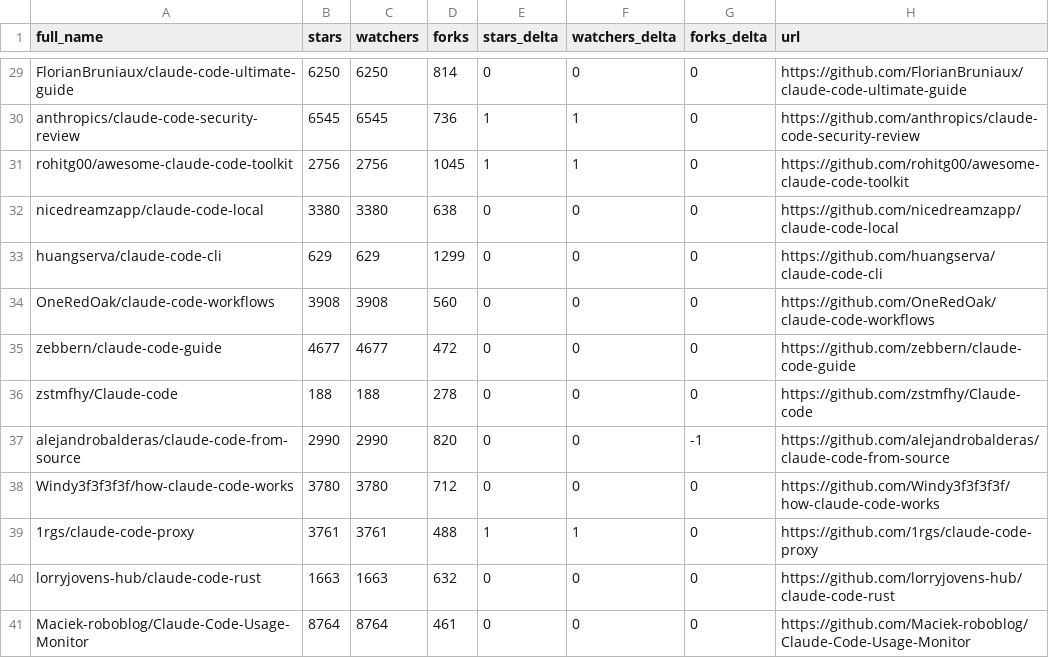
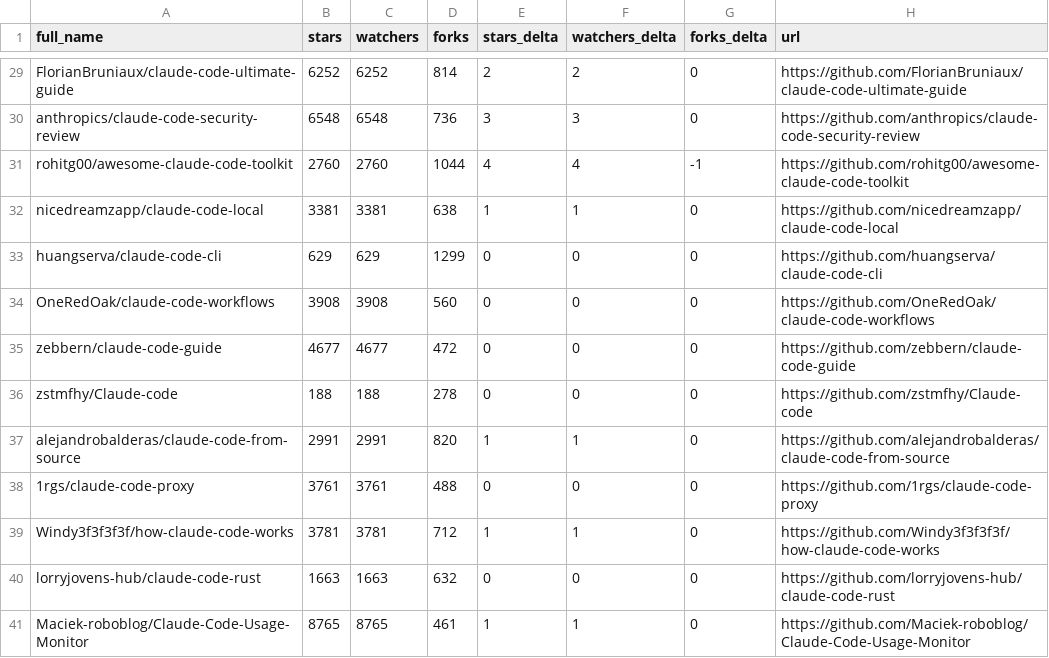
Before and after one commit to GrossherzogVI/awesome-claude-code, a CSV file: data/repo-ticker.csv, drawn as a sheet; only a part is shown, gaps mark what is left out; removed rows and columns are numbered as before the commit, all else as after; the diff covers the shown part only; the diff names each change by its address in the sheet, - before the commit and + after, or states it on an @@ line.

```diff
--- a/data/repo-ticker.csv
+++ b/data/repo-ticker.csv
-B29 (stars): 6250
+B29 (stars): 6252
-C29 (watchers): 6250
+C29 (watchers): 6252
-E29 (stars_delta): 0
+E29 (stars_delta): 2
-F29 (watchers_delta): 0
+F29 (watchers_delta): 2
-B30 (stars): 6545
+B30 (stars): 6548
-C30 (watchers): 6545
+C30 (watchers): 6548
-E30 (stars_delta): 1
+E30 (stars_delta): 3
-F30 (watchers_delta): 1
+F30 (watchers_delta): 3
-B31 (stars): 2756
+B31 (stars): 2760
-C31 (watchers): 2756
+C31 (watchers): 2760
-D31 (forks): 1045
+D31 (forks): 1044
-E31 (stars_delta): 1
+E31 (stars_delta): 4
-F31 (watchers_delta): 1
+F31 (watchers_delta): 4
-G31 (forks_delta): 0
+G31 (forks_delta): -1
-B32 (stars): 3380
+B32 (stars): 3381
-C32 (watchers): 3380
+C32 (watchers): 3381
-E32 (stars_delta): 0
+E32 (stars_delta): 1
-F32 (watchers_delta): 0
+F32 (watchers_delta): 1
-B37 (stars): 2990
+B37 (stars): 2991
-C37 (watchers): 2990
+C37 (watchers): 2991
-E37 (stars_delta): 0
+E37 (stars_delta): 1
-F37 (watchers_delta): 0
+F37 (watchers_delta): 1
-G37 (forks_delta): -1
+G37 (forks_delta): 0
-row 38: Windy3f3f3f3f/how-claude-code-works | 3780 | 3780 | 712 | 0 | 0 | 0 | https://github.com/Windy3f3f3f3f/how-claude-code-works
-E38 (stars_delta): 1
+E38 (stars_delta): 0
-F38 (watchers_delta): 1
+F38 (watchers_delta): 0
+row 39: Windy3f3f3f3f/how-claude-code-works | 3781 | 3781 | 712 | 1 | 1 | 0 | https://github.com/Windy3f3f3f3f/how-claude-code-works
-B41 (stars): 8764
+B41 (stars): 8765
-C41 (watchers): 8764
+C41 (watchers): 8765
-E41 (stars_delta): 0
+E41 (stars_delta): 1
-F41 (watchers_delta): 0
+F41 (watchers_delta): 1
```
Also changed, not shown: 147 edited cells elsewhere in this file, 2 other files.
